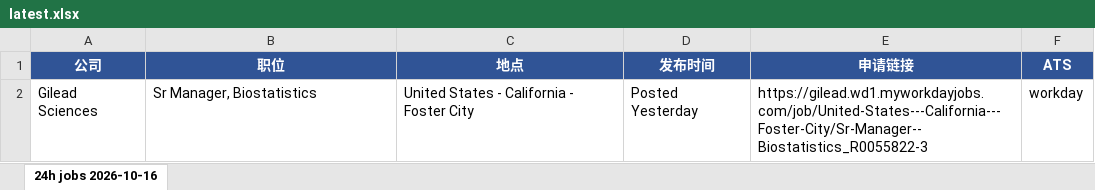
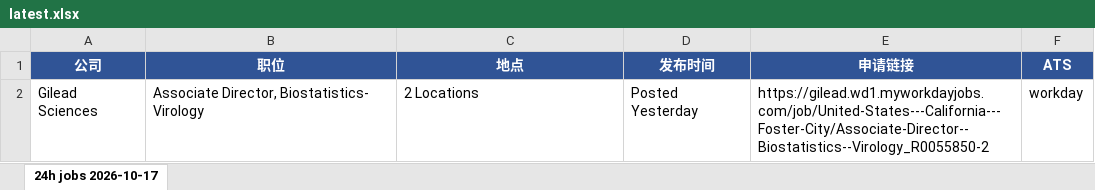
Before and after one commit to Kanaka-Kan/cloude, an Excel workbook: daily-jobs/latest.xlsx, sheet 24h jobs 2026-10-17, drawn as a sheet; values as stored, in another font and other column widths than the file's, no borders; the diff names each change by its address in the sheet, - before the commit and + after, or states it on an @@ line.

```diff
--- a/daily-jobs/latest.xlsx (sheet 24h jobs 2026-10-17)
+++ b/daily-jobs/latest.xlsx (sheet 24h jobs 2026-10-17)
-sheet tab: 24h jobs 2026-10-16
+sheet tab: 24h jobs 2026-10-17
-B2 (职位): Sr Manager, Biostatistics
+B2 (职位): Associate Director, Biostatistics- Virology
-C2 (地点): United States - California - Foster City
+C2 (地点): 2 Locations
-E2 (申请链接): https://gilead.wd1.myworkdayjobs.com/job/United-States---California---Foster-City/Sr-Manager--Biostatistics_R0055822-3
+E2 (申请链接): https://gilead.wd1.myworkdayjobs.com/job/United-States---California---Foster-City/Associate-Director--Biostatistics--Virology_R0055850-2
```
Also changed, not shown: daily-jobs/manual-check-latest.xlsx, 3 other files.
